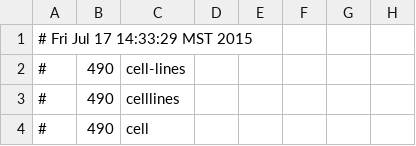
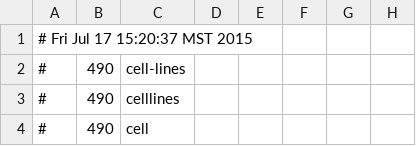
Before and after one commit to clulab/processors, a TSV file: models/src/main/resources/edu/arizona/sista/processors/bionlp/ner/Cell_lines.tsv, drawn as a sheet; only a part is shown; the diff names each change by its address in the sheet, - before the commit and + after, or states it on an @@ line.

```diff
--- a/models/src/main/resources/edu/arizona/sista/processors/bionlp/ner/Cell_lines.tsv
+++ b/models/src/main/resources/edu/arizona/sista/processors/bionlp/ner/Cell_lines.tsv
-A1: # Fri Jul 17 14:33:29 MST 2015
+A1: # Fri Jul 17 15:20:37 MST 2015
```
Also changed, not shown: models/src/main/resources/edu/arizona/sista/processors/bionlp/ner/Cellular_component.tsv, models/src/main/resources/edu/arizona/sista/processors/bionlp/ner/Family.tsv, 4 other files.
